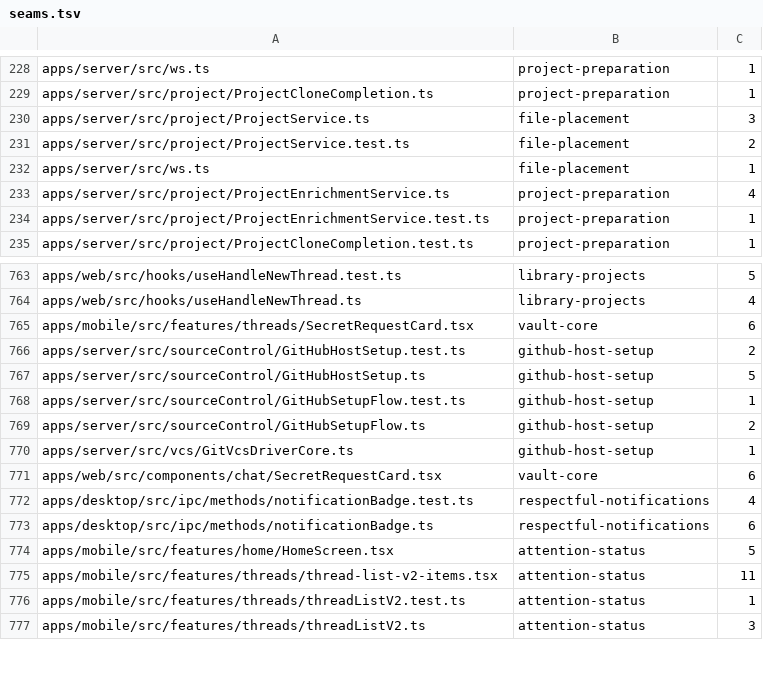
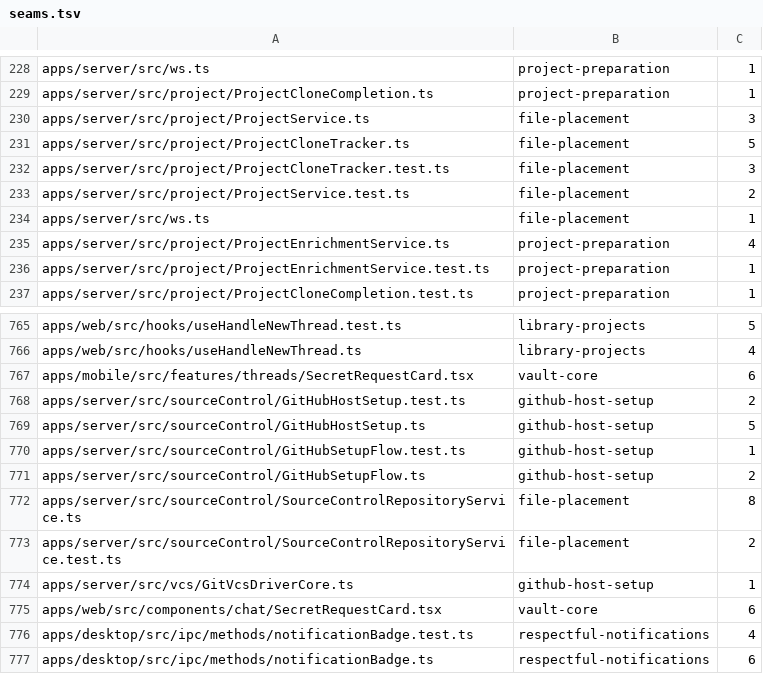
Before and after one commit to kylebegeman/loom, a TSV file: docs/fork/seams.tsv, drawn as a sheet; only a part is shown, gaps mark what is left out; the shorter side is filled out with more unchanged rows.

```diff
--- a/docs/fork/seams.tsv
+++ b/docs/fork/seams.tsv
@@ -230,2 +230,4 @@ apps/server/src/project/ProjectCloneCompletion.ts	project-preparation	1
 apps/server/src/project/ProjectService.ts	file-placement	3
+apps/server/src/project/ProjectCloneTracker.ts	file-placement	5
+apps/server/src/project/ProjectCloneTracker.test.ts	file-placement	3
 apps/server/src/project/ProjectService.test.ts	file-placement	2
@@ -769,2 +771,4 @@ apps/server/src/sourceControl/GitHubSetupFlow.test.ts	github-host-setup	1
 apps/server/src/sourceControl/GitHubSetupFlow.ts	github-host-setup	2
+apps/server/src/sourceControl/SourceControlRepositoryService.ts	file-placement	8
+apps/server/src/sourceControl/SourceControlRepositoryService.test.ts	file-placement	2
 apps/server/src/vcs/GitVcsDriverCore.ts	github-host-setup	1
```
Also changed, not shown: 6 other files.
